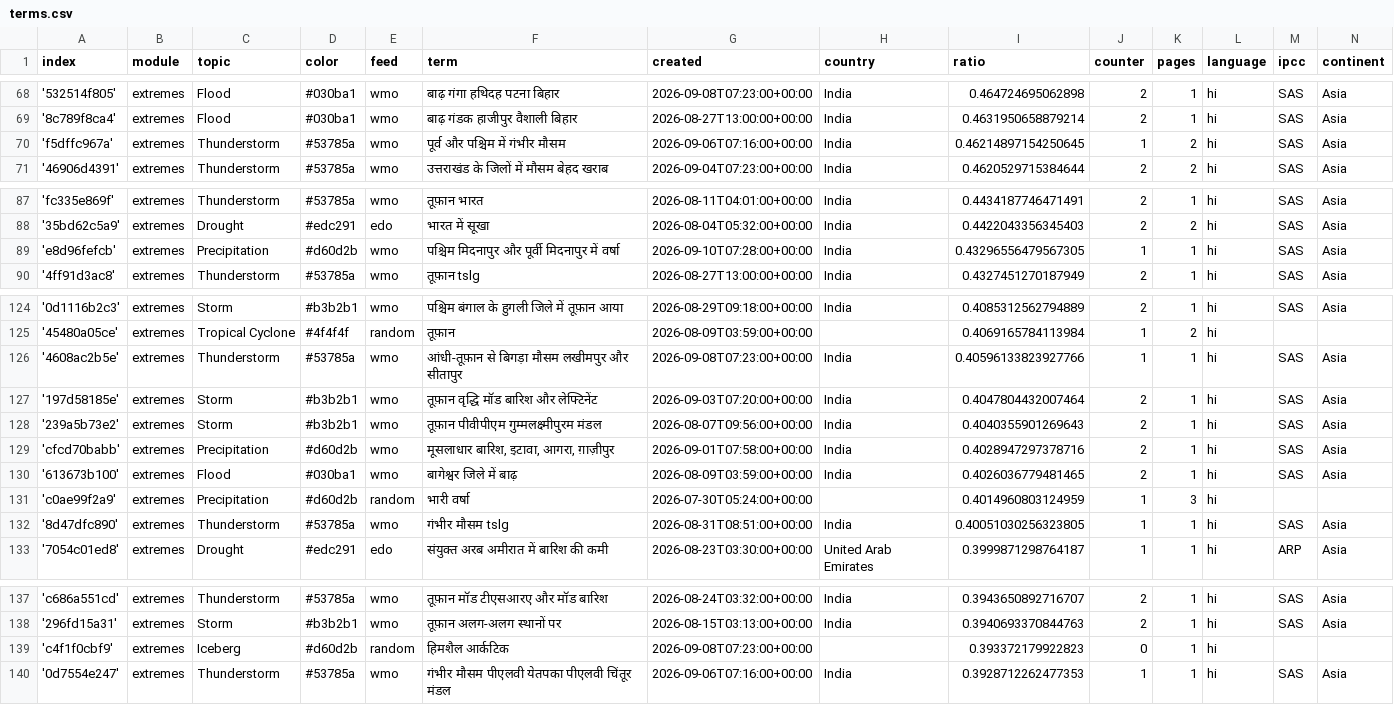
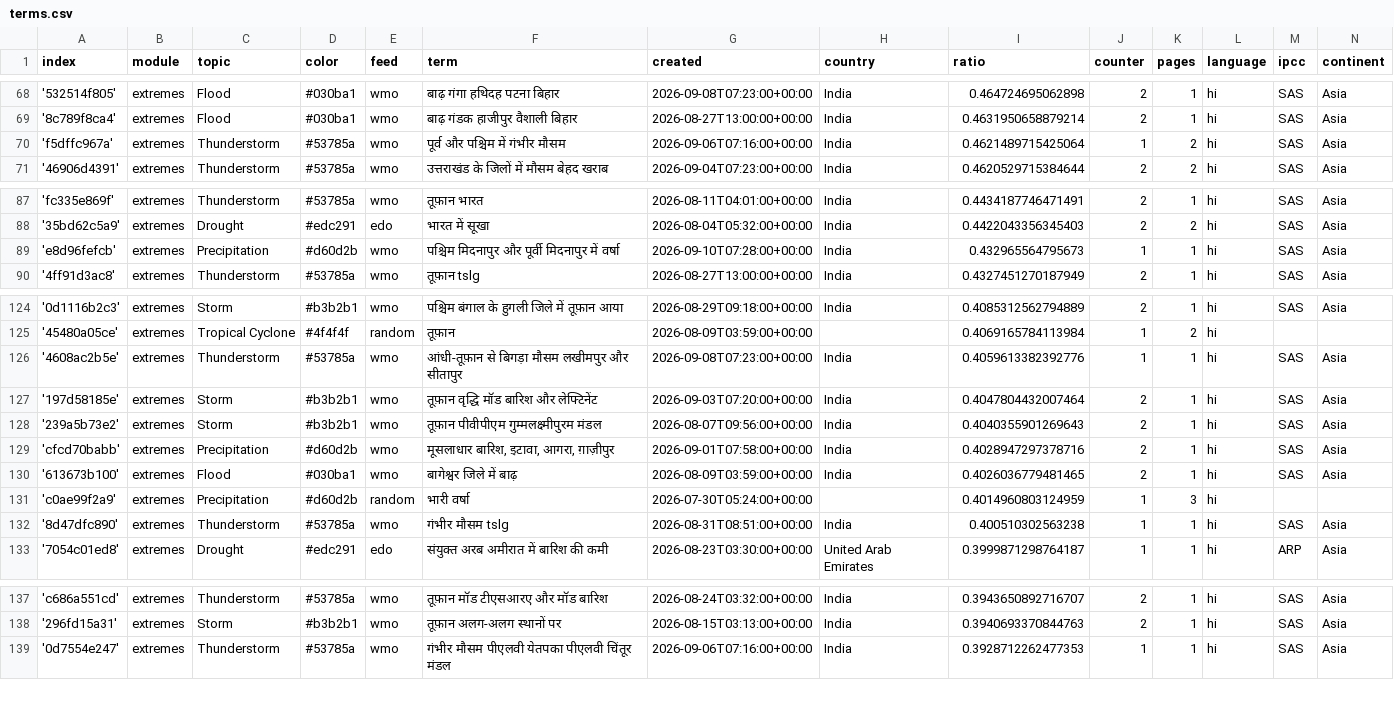
Before and after one commit to hannak555-news/HindiExtremes, a CSV file: terms.csv, drawn as a sheet; only a part is shown, gaps mark what is left out; the diff covers the shown part only.

```diff
--- a/terms.csv
+++ b/terms.csv
@@ -69,3 +69,3 @@ index,module,topic,color,feed,term,created,country,ratio,counter,pages,language,
 '8c789f8ca4',extremes,Flood,#030ba1,wmo,बाढ़ गंडक हाजीपुर वैशाली बिहार,2026-08-27T13:00:00+00:00,India,0.4631950658879214,2,1,hi,SAS,Asia
-'f5dffc967a',extremes,Thunderstorm,#53785a,wmo,पूर्व और पश्चिम में गंभीर मौसम,2026-09-06T07:16:00+00:00,India,0.46214897154250645,1,2,hi,SAS,Asia
+'f5dffc967a',extremes,Thunderstorm,#53785a,wmo,पूर्व और पश्चिम में गंभीर मौसम,2026-09-06T07:16:00+00:00,India,0.4621489715425064,1,2,hi,SAS,Asia
 '46906d4391',extremes,Thunderstorm,#53785a,wmo,उत्तराखंड के जिलों में मौसम बेहद खराब,2026-09-04T07:23:00+00:00,India,0.4620529715384644,2,2,hi,SAS,Asia
@@ -88,3 +88,3 @@ index,module,topic,color,feed,term,created,country,ratio,counter,pages,language,
 '35bd62c5a9',extremes,Drought,#edc291,edo,भारत में सूखा,2026-08-04T05:32:00+00:00,India,0.4422043356345403,2,2,hi,SAS,Asia
-'e8d96fefcb',extremes,Precipitation,#d60d2b,wmo,पश्चिम मिदनापुर और पूर्वी मिदनापुर में वर्षा,2026-09-10T07:28:00+00:00,India,0.43296556479567305,1,1,hi,SAS,Asia
+'e8d96fefcb',extremes,Precipitation,#d60d2b,wmo,पश्चिम मिदनापुर और पूर्वी मिदनापुर में वर्षा,2026-09-10T07:28:00+00:00,India,0.432965564795673,1,1,hi,SAS,Asia
 '4ff91d3ac8',extremes,Thunderstorm,#53785a,wmo,तूफ़ान tslg,2026-08-27T13:00:00+00:00,India,0.4327451270187949,2,1,hi,SAS,Asia
@@ -125,3 +125,3 @@ index,module,topic,color,feed,term,created,country,ratio,counter,pages,language,
 '45480a05ce',extremes,Tropical Cyclone,#4f4f4f,random,तूफ़ान,2026-08-09T03:59:00+00:00,,0.4069165784113984,1,2,hi,,
-'4608ac2b5e',extremes,Thunderstorm,#53785a,wmo,आंधी-तूफ़ान से बिगड़ा मौसम लखीमपुर और सीतापुर,2026-09-08T07:23:00+00:00,India,0.40596133823927766,1,1,hi,SAS,Asia
+'4608ac2b5e',extremes,Thunderstorm,#53785a,wmo,आंधी-तूफ़ान से बिगड़ा मौसम लखीमपुर और सीतापुर,2026-09-08T07:23:00+00:00,India,0.4059613382392776,1,1,hi,SAS,Asia
 '197d58185e',extremes,Storm,#b3b2b1,wmo,तूफ़ान वृद्धि मॉड बारिश और लेफ्टिनेंट,2026-09-03T07:20:00+00:00,India,0.4047804432007464,2,1,hi,SAS,Asia
@@ -131,3 +131,3 @@ index,module,topic,color,feed,term,created,country,ratio,counter,pages,language,
 'c0ae99f2a9',extremes,Precipitation,#d60d2b,random,भारी वर्षा,2026-07-30T05:24:00+00:00,,0.4014960803124959,1,3,hi,,
-'8d47dfc890',extremes,Thunderstorm,#53785a,wmo,गंभीर मौसम tslg,2026-08-31T08:51:00+00:00,India,0.40051030256323805,1,1,hi,SAS,Asia
+'8d47dfc890',extremes,Thunderstorm,#53785a,wmo,गंभीर मौसम tslg,2026-08-31T08:51:00+00:00,India,0.400510302563238,1,1,hi,SAS,Asia
 '7054c01ed8',extremes,Drought,#edc291,edo,संयुक्त अरब अमीरात में बारिश की कमी,2026-08-23T03:30:00+00:00,United Arab Emirates,0.3999871298764187,1,1,hi,ARP,Asia
@@ -138,3 +138,2 @@ index,module,topic,color,feed,term,created,country,ratio,counter,pages,language,
 '296fd15a31',extremes,Storm,#b3b2b1,wmo,तूफ़ान अलग-अलग स्थानों पर,2026-08-15T03:13:00+00:00,India,0.3940693370844763,2,1,hi,SAS,Asia
-'c4f1f0cbf9',extremes,Iceberg,#d60d2b,random,हिमशैल आर्कटिक,2026-09-08T07:23:00+00:00,,0.393372179922823,0,1,hi,,
 '0d7554e247',extremes,Thunderstorm,#53785a,wmo,गंभीर मौसम पीएलवी येतपका पीएलवी चिंतूर मंडल,2026-09-06T07:16:00+00:00,India,0.3928712262477353,1,1,hi,SAS,Asia
```
Also changed, not shown: 5 added rows and 4 removed rows elsewhere in this file.
